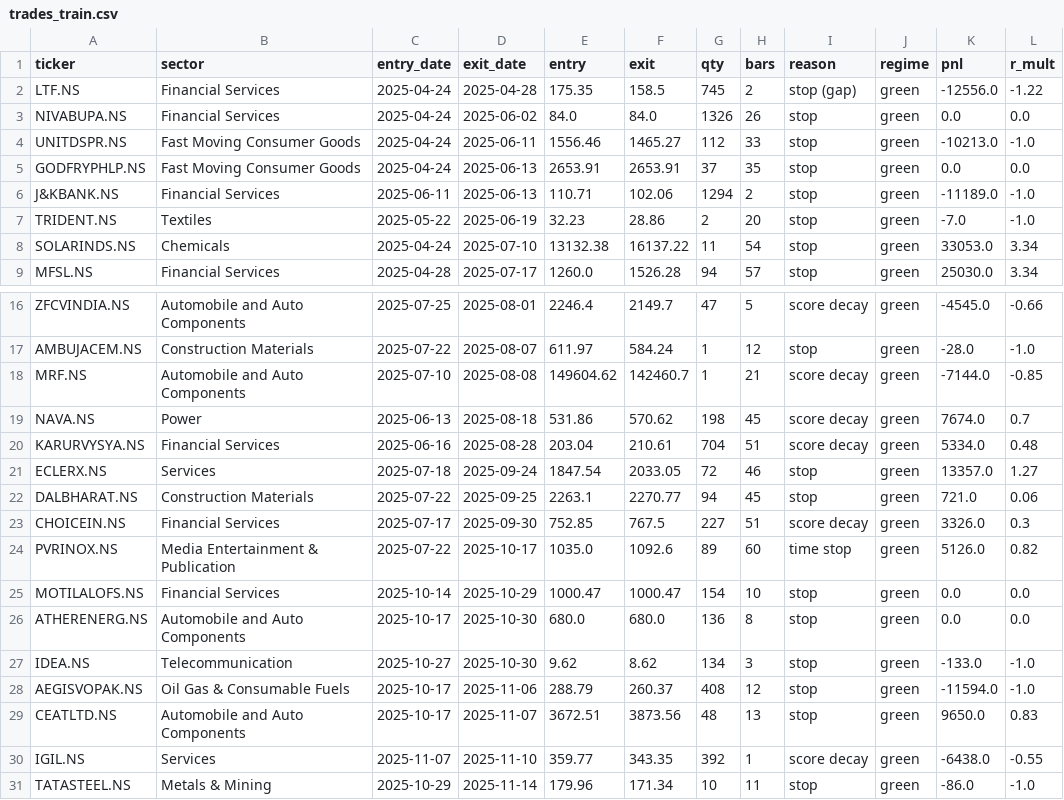
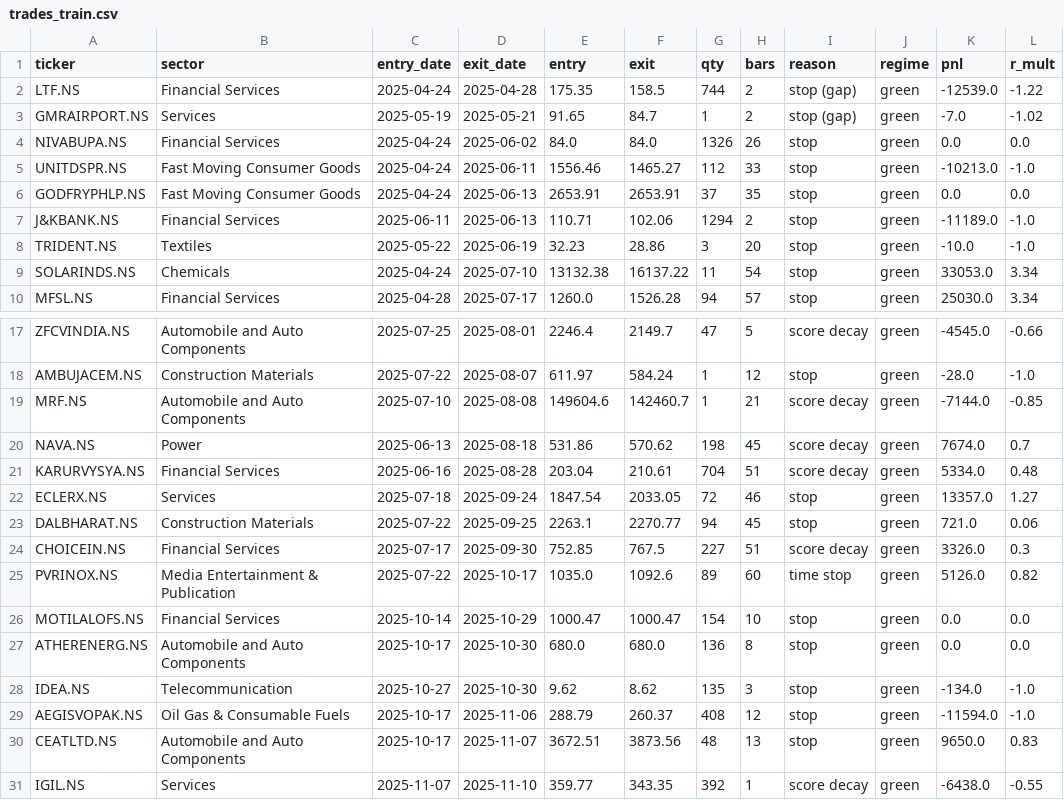
Before and after one commit to aryachirag02/swing-desk, a CSV file: trades_train.csv, drawn as a sheet; only a part is shown, gaps mark what is left out; the shorter side is filled out with more unchanged rows.

```diff
--- a/trades_train.csv
+++ b/trades_train.csv
@@ -1,3 +1,4 @@
 ticker,sector,entry_date,exit_date,entry,exit,qty,bars,reason,regime,pnl,r_mult
-LTF.NS,Financial Services,2025-04-24,2025-04-28,175.35,158.5,745,2,stop (gap),green,-12556.0,-1.22
+LTF.NS,Financial Services,2025-04-24,2025-04-28,175.35,158.5,744,2,stop (gap),green,-12539.0,-1.22
+GMRAIRPORT.NS,Services,2025-05-19,2025-05-21,91.65,84.7,1,2,stop (gap),green,-7.0,-1.02
 NIVABUPA.NS,Financial Services,2025-04-24,2025-06-02,84.0,84.0,1326,26,stop,green,0.0,0.0
@@ -6,3 +7,3 @@ GODFRYPHLP.NS,Fast Moving Consumer Goods,2025-04-24,2025-06-13,2653.91,2653.91,3
 J&KBANK.NS,Financial Services,2025-06-11,2025-06-13,110.71,102.06,1294,2,stop,green,-11189.0,-1.0
-TRIDENT.NS,Textiles,2025-05-22,2025-06-19,32.23,28.86,2,20,stop,green,-7.0,-1.0
+TRIDENT.NS,Textiles,2025-05-22,2025-06-19,32.23,28.86,3,20,stop,green,-10.0,-1.0
 SOLARINDS.NS,Chemicals,2025-04-24,2025-07-10,13132.38,16137.22,11,54,stop,green,33053.0,3.34
@@ -17,3 +18,3 @@ ZFCVINDIA.NS,Automobile and Auto Components,2025-07-25,2025-08-01,2246.4,2149.7,
 AMBUJACEM.NS,Construction Materials,2025-07-22,2025-08-07,611.97,584.24,1,12,stop,green,-28.0,-1.0
-MRF.NS,Automobile and Auto Components,2025-07-10,2025-08-08,149604.62,142460.7,1,21,score decay,green,-7144.0,-0.85
+MRF.NS,Automobile and Auto Components,2025-07-10,2025-08-08,149604.6,142460.7,1,21,score decay,green,-7144.0,-0.85
 NAVA.NS,Power,2025-06-13,2025-08-18,531.86,570.62,198,45,score decay,green,7674.0,0.7
@@ -26,3 +27,3 @@ MOTILALOFS.NS,Financial Services,2025-10-14,2025-10-29,1000.47,1000.47,154,10,st
 ATHERENERG.NS,Automobile and Auto Components,2025-10-17,2025-10-30,680.0,680.0,136,8,stop,green,0.0,0.0
-IDEA.NS,Telecommunication,2025-10-27,2025-10-30,9.62,8.62,134,3,stop,green,-133.0,-1.0
+IDEA.NS,Telecommunication,2025-10-27,2025-10-30,9.62,8.62,135,3,stop,green,-134.0,-1.0
 AEGISVOPAK.NS,Oil Gas & Consumable Fuels,2025-10-17,2025-11-06,288.79,260.37,408,12,stop,green,-11594.0,-1.0
```
Also changed, not shown: 1 other file.
